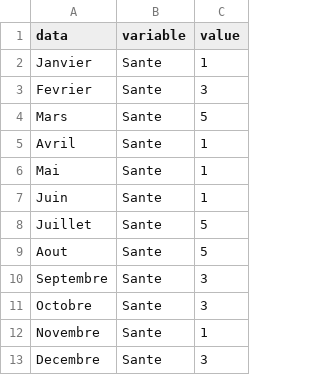
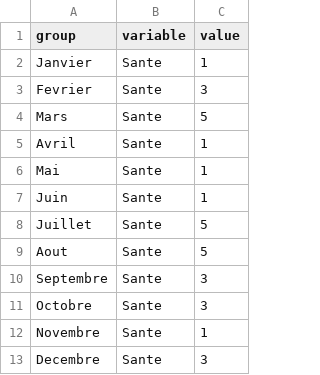
Before and after one commit to billeta/testcsv, a CSV file: test.csv, drawn as a sheet.

Commit message:
Update test.csv

```diff
--- a/test.csv
+++ b/test.csv
@@ -1,2 +1,2 @@
-data, variable, value
+group, variable, value
 Janvier, Sante, 1
```
